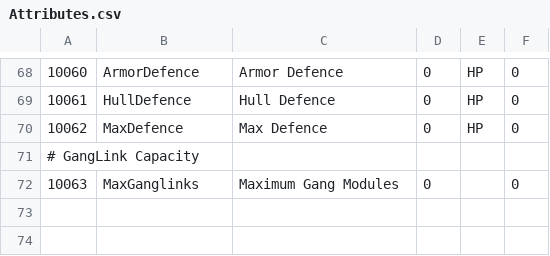
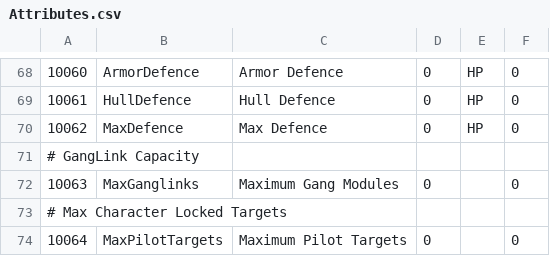
Before and after one commit to kmainyu/EveHQ, a CSV file: EveHQ.HQF/Resources/Attributes.csv, drawn as a sheet; only a part is shown, gaps mark what is left out.

Commit message:
23/07/2009 (1.12.1.753) ---------- - HQF: Added maximum ship and pilot targets into the calcualations - HQF: Added mappings for Targeting and Multitasking skills - HQF: Added new info on ShipInfoControl for displaying maximum locked target info - HQF: Tooltip for sensor strength now provides a sensor type breakdown

```diff
--- a/EveHQ.HQF/Resources/Attributes.csv
+++ b/EveHQ.HQF/Resources/Attributes.csv
@@ -72 +72,3 @@
 10063,MaxGanglinks,Maximum Gang Modules,0,,0
+# Max Character Locked Targets
+10064,MaxPilotTargets,Maximum Pilot Targets,0,,0
```
Also changed, not shown: EveHQ.HQF/Resources/Effects.csv, 3 other files.
